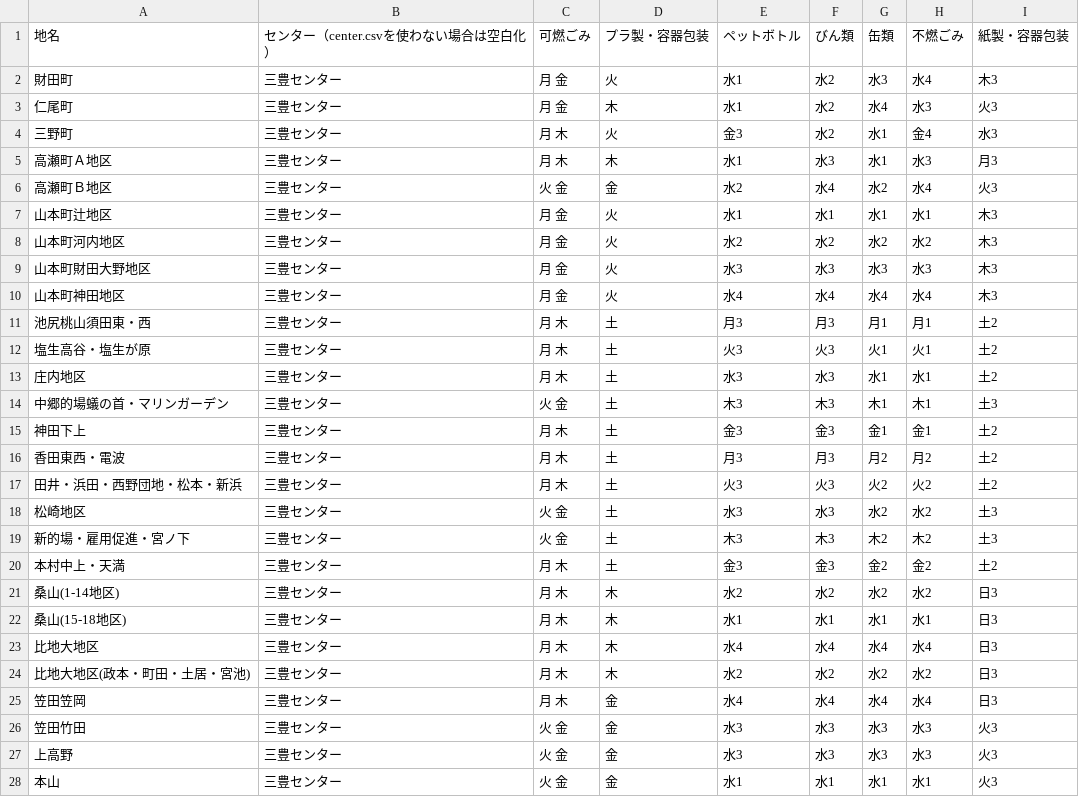
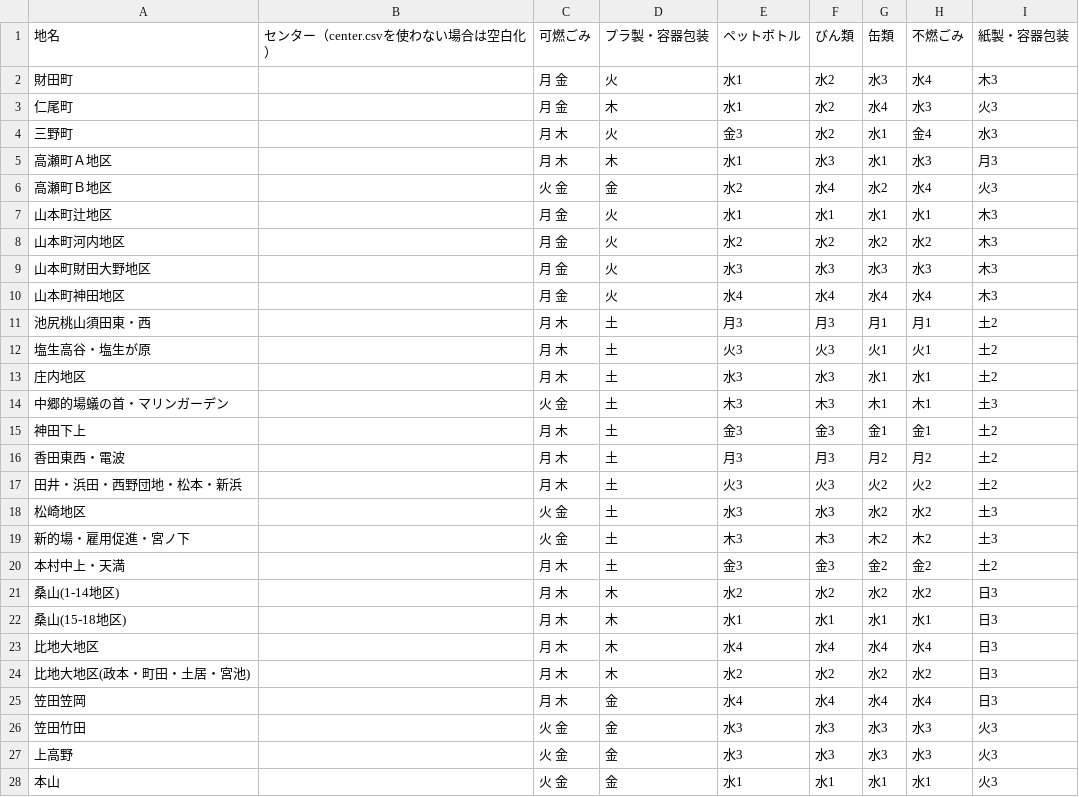
Before and after one commit to mitoyo5374/5374, a CSV file: data/area_days.csv, drawn as a sheet.

Commit message:
Update area_days.csv

```diff
--- a/data/area_days.csv
+++ b/data/area_days.csv
@@ -1,28 +1,28 @@
 地名,センター（center.csvを使わない場合は空白化）,可燃ごみ,プラ製・容器包装,ペットボトル,びん類,缶類,不燃ごみ,紙製・容器包装
-財田町,三豊センター,月 金,火,水1,水2,水3,水4,木3
-仁尾町,三豊センター,月 金,木,水1,水2,水4,水3,火3
-三野町,三豊センター,月 木,火,金3,水2,水1,金4,水3
-高瀬町Ａ地区,三豊センター,月 木,木,水1,水3,水1,水3,月3
-高瀬町Ｂ地区,三豊センター,火 金,金,水2,水4,水2,水4,火3
-山本町辻地区,三豊センター,月 金,火,水1,水1,水1,水1,木3
-山本町河内地区,三豊センター,月 金,火,水2,水2,水2,水2,木3
-山本町財田大野地区,三豊センター,月 金,火,水3,水3,水3,水3,木3
-山本町神田地区,三豊センター,月 金,火,水4,水4,水4,水4,木3
-池尻桃山須田東・西,三豊センター,月 木,土,月3,月3,月1,月1,土2
-塩生高谷・塩生が原,三豊センター,月 木,土,火3,火3,火1,火1,土2
-庄内地区,三豊センター,月 木,土,水3,水3,水1,水1,土2
-中郷的場蟻の首・マリンガーデン,三豊センター,火 金,土,木3,木3,木1,木1,土3
-神田下上,三豊センター,月 木,土,金3,金3,金1,金1,土2
-香田東西・電波,三豊センター,月 木,土,月3,月3,月2,月2,土2
-田井・浜田・西野団地・松本・新浜,三豊センター,月 木,土,火3,火3,火2,火2,土2
-松崎地区,三豊センター,火 金,土,水3,水3,水2,水2,土3
-新的場・雇用促進・宮ノ下,三豊センター,火 金,土,木3,木3,木2,木2,土3
-本村中上・天満,三豊センター,月 木,土,金3,金3,金2,金2,土2
-桑山(1-14地区),三豊センター,月 木,木,水2,水2,水2,水2,日3
-桑山(15-18地区),三豊センター,月 木,木,水1,水1,水1,水1,日3
-比地大地区,三豊センター,月 木,木,水4,水4,水4,水4,日3
-比地大地区(政本・町田・土居・宮池),三豊センター,月 木,木,水2,水2,水2,水2,日3
-笠田笠岡,三豊センター,月 木,金,水4,水4,水4,水4,日3
-笠田竹田,三豊センター,火 金,金,水3,水3,水3,水3,火3
-上高野,三豊センター,火 金,金,水3,水3,水3,水3,火3
-本山,三豊センター,火 金,金,水1,水1,水1,水1,火3
+財田町,,月 金,火,水1,水2,水3,水4,木3
+仁尾町,,月 金,木,水1,水2,水4,水3,火3
+三野町,,月 木,火,金3,水2,水1,金4,水3
+高瀬町Ａ地区,,月 木,木,水1,水3,水1,水3,月3
+高瀬町Ｂ地区,,火 金,金,水2,水4,水2,水4,火3
+山本町辻地区,,月 金,火,水1,水1,水1,水1,木3
+山本町河内地区,,月 金,火,水2,水2,水2,水2,木3
+山本町財田大野地区,,月 金,火,水3,水3,水3,水3,木3
+山本町神田地区,,月 金,火,水4,水4,水4,水4,木3
+池尻桃山須田東・西,,月 木,土,月3,月3,月1,月1,土2
+塩生高谷・塩生が原,,月 木,土,火3,火3,火1,火1,土2
+庄内地区,,月 木,土,水3,水3,水1,水1,土2
+中郷的場蟻の首・マリンガーデン,,火 金,土,木3,木3,木1,木1,土3
+神田下上,,月 木,土,金3,金3,金1,金1,土2
+香田東西・電波,,月 木,土,月3,月3,月2,月2,土2
+田井・浜田・西野団地・松本・新浜,,月 木,土,火3,火3,火2,火2,土2
+松崎地区,,火 金,土,水3,水3,水2,水2,土3
+新的場・雇用促進・宮ノ下,,火 金,土,木3,木3,木2,木2,土3
+本村中上・天満,,月 木,土,金3,金3,金2,金2,土2
+桑山(1-14地区),,月 木,木,水2,水2,水2,水2,日3
+桑山(15-18地区),,月 木,木,水1,水1,水1,水1,日3
+比地大地区,,月 木,木,水4,水4,水4,水4,日3
+比地大地区(政本・町田・土居・宮池),,月 木,木,水2,水2,水2,水2,日3
+笠田笠岡,,月 木,金,水4,水4,水4,水4,日3
+笠田竹田,,火 金,金,水3,水3,水3,水3,火3
+上高野,,火 金,金,水3,水3,水3,水3,火3
+本山,,火 金,金,水1,水1,水1,水1,火3
```
